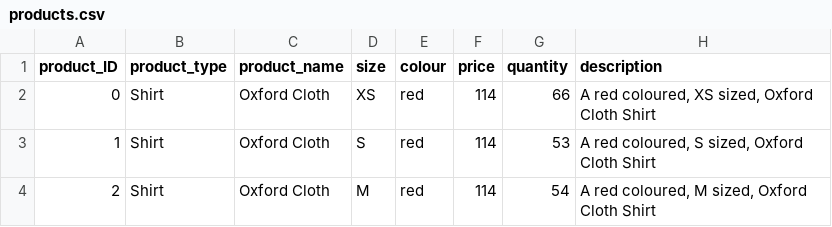
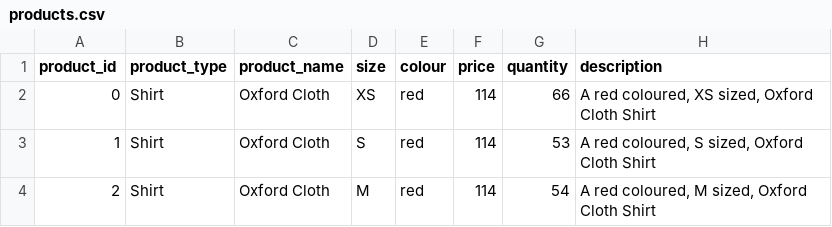
Before and after one commit to dicodingacademy/dicoding_dataset, a CSV file: DicodingCollection/products.csv, drawn as a sheet; only a part is shown.

Commit message:
update

```diff
--- a/DicodingCollection/products.csv
+++ b/DicodingCollection/products.csv
@@ -1,2 +1,2 @@
-product_ID,product_type,product_name,size,colour,price,quantity,description
+product_id,product_type,product_name,size,colour,price,quantity,description
 0,Shirt,Oxford Cloth,XS,red,114,66,"A red coloured, XS sized, Oxford Cloth Shirt"
```
